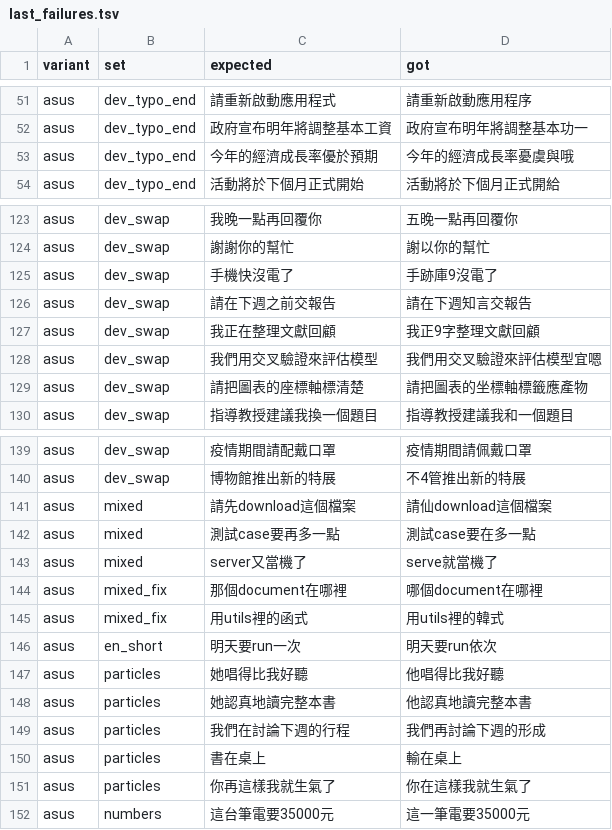
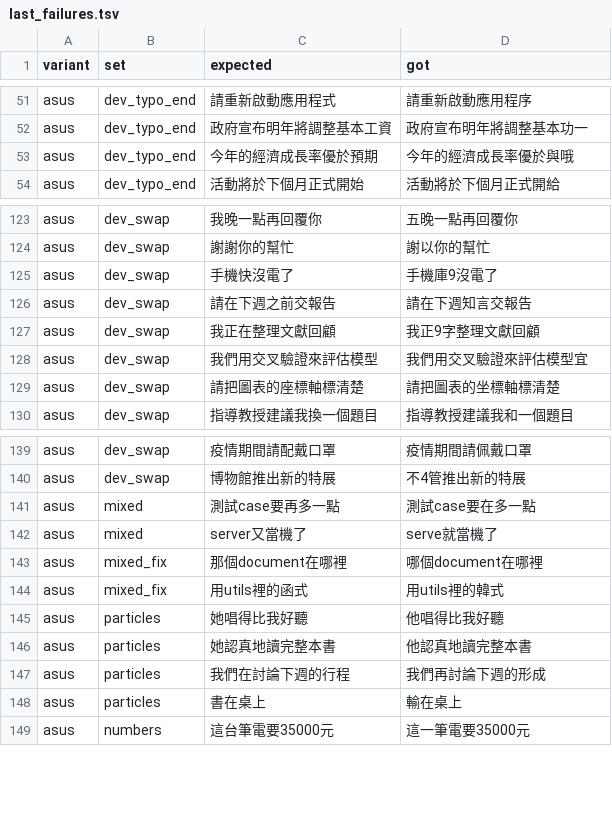
Before and after one commit to TimLin-1231/rime-asus-zhuyin, a TSV file: reports/last_failures.tsv, drawn as a sheet; only a part is shown, gaps mark what is left out.

```diff
--- a/reports/last_failures.tsv
+++ b/reports/last_failures.tsv
@@ -52,3 +52,3 @@ asus	dev_typo_end	請重新啟動應用程式	請重新啟動應用程序
 asus	dev_typo_end	政府宣布明年將調整基本工資	政府宣布明年將調整基本功一
-asus	dev_typo_end	今年的經濟成長率優於預期	今年的經濟成長率憂虞與哦
+asus	dev_typo_end	今年的經濟成長率優於預期	今年的經濟成長率優於與哦
 asus	dev_typo_end	活動將於下個月正式開始	活動將於下個月正式開給
@@ -124,7 +124,7 @@ asus	dev_swap	我晚一點再回覆你	五晚一點再回覆你
 asus	dev_swap	謝謝你的幫忙	謝以你的幫忙
-asus	dev_swap	手機快沒電了	手跡庫9沒電了
+asus	dev_swap	手機快沒電了	手機庫9沒電了
 asus	dev_swap	請在下週之前交報告	請在下週知言交報告
 asus	dev_swap	我正在整理文獻回顧	我正9字整理文獻回顧
-asus	dev_swap	我們用交叉驗證來評估模型	我們用交叉驗證來評估模型宜嗯
-asus	dev_swap	請把圖表的座標軸標清楚	請把圖表的坐標軸標籤應產物
+asus	dev_swap	我們用交叉驗證來評估模型	我們用交叉驗證來評估模型宜
+asus	dev_swap	請把圖表的座標軸標清楚	請把圖表的坐標軸標清楚
 asus	dev_swap	指導教授建議我換一個題目	指導教授建議我和一個題目
@@ -140,3 +140,2 @@ asus	dev_swap	疫情期間請配戴口罩	疫情期間請佩戴口罩
 asus	dev_swap	博物館推出新的特展	不4管推出新的特展
-asus	mixed	請先download這個檔案	請仙download這個檔案
 asus	mixed	測試case要再多一點	測試case要在多一點
@@ -145,3 +144,2 @@ asus	mixed_fix	那個document在哪裡	哪個document在哪裡
 asus	mixed_fix	用utils裡的函式	用utils裡的韓式
-asus	en_short	明天要run一次	明天要run依次
 asus	particles	她唱得比我好聽	他唱得比我好聽
@@ -150,3 +148,2 @@ asus	particles	我們在討論下週的行程	我們再討論下週的形成
 asus	particles	書在桌上	輸在桌上
-asus	particles	你再這樣我就生氣了	你在這樣我就生氣了
 asus	numbers	這台筆電要35000元	這一筆電要35000元
```
Also changed, not shown: 7 other files.
